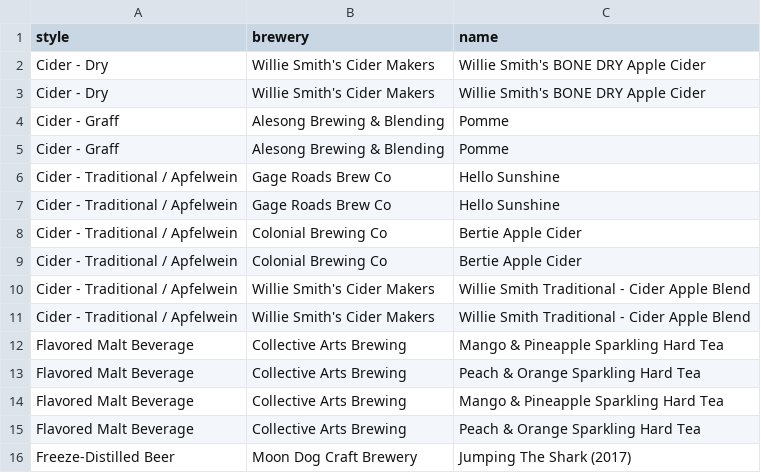
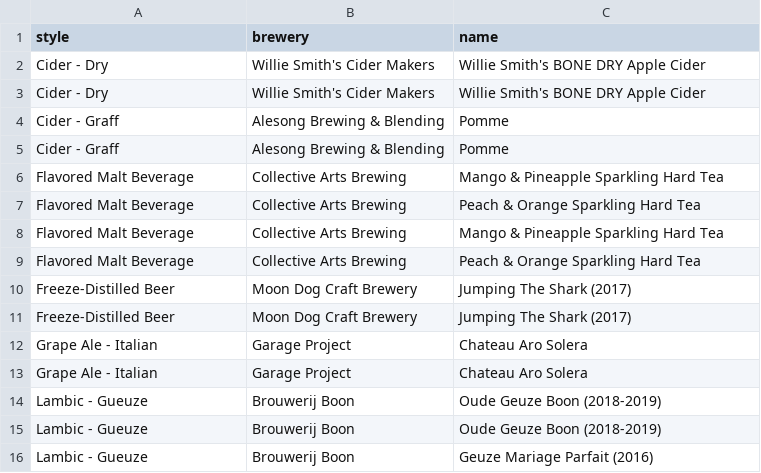
Before and after one commit to distributedlife/beer, a CSV file: out/shopping-list-hopheads-point-cook.csv, drawn as a sheet; only a part is shown; the shorter side is filled out with more unchanged rows; the diff names each change by its address in the sheet, - before the commit and + after, or states it on an @@ line.

```diff
--- a/out/shopping-list-hopheads-point-cook.csv
+++ b/out/shopping-list-hopheads-point-cook.csv
-row 6: Cider - Traditional / Apfelwein | Gage Roads Brew Co | Hello Sunshine
-row 7: Cider - Traditional / Apfelwein | Gage Roads Brew Co | Hello Sunshine
-row 8: Cider - Traditional / Apfelwein | Colonial Brewing Co | Bertie Apple Cider
-row 9: Cider - Traditional / Apfelwein | Colonial Brewing Co | Bertie Apple Cider
-row 10: Cider - Traditional / Apfelwein | Willie Smith's Cider Makers | Willie Smith Traditional - Cider Apple Blend
-row 11: Cider - Traditional / Apfelwein | Willie Smith's Cider Makers | Willie Smith Traditional - Cider Apple Blend
```
Also changed, not shown: 1 other file.
